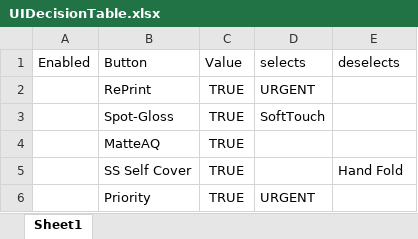
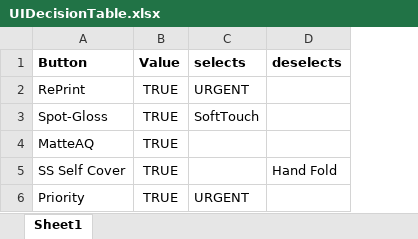
Before and after one commit to aeroplaya/simone, an Excel workbook: UIDecisionTable.xlsx, sheet Sheet1, drawn as a sheet; values as stored, in another font and other column widths than the file's, no borders; removed rows and columns are numbered as before the commit, all else as after; the diff names each change by its address in the sheet, - before the commit and + after, or states it on an @@ line.

```diff
--- a/UIDecisionTable.xlsx (sheet Sheet1)
+++ b/UIDecisionTable.xlsx (sheet Sheet1)
-column A (Enabled), empty
-A1:D1 bold: off
+A1:D1 bold: on
```
Also changed, not shown: ValuesDecisionTable.xlsx.
